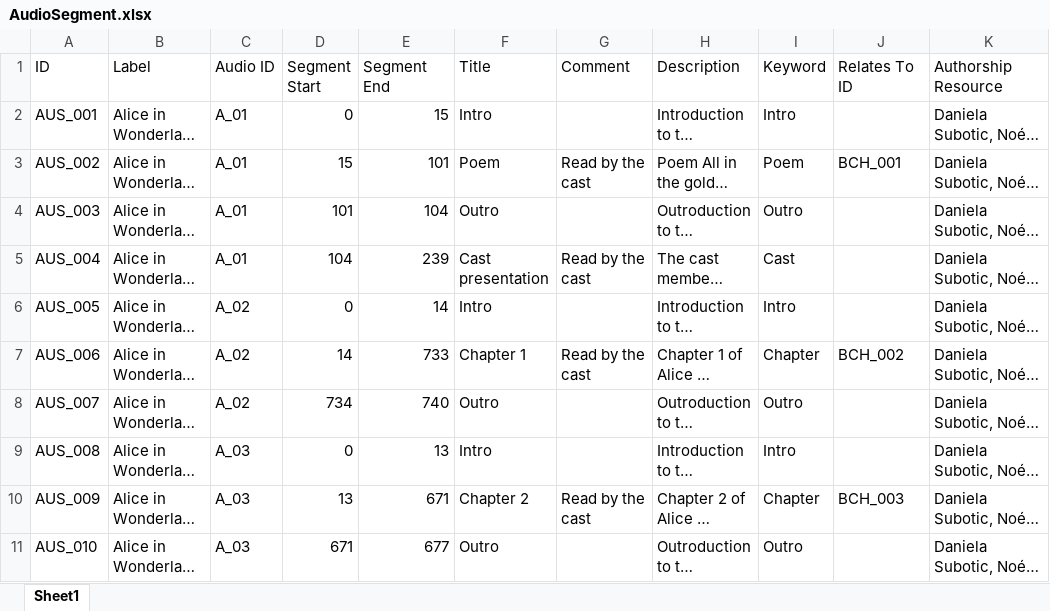
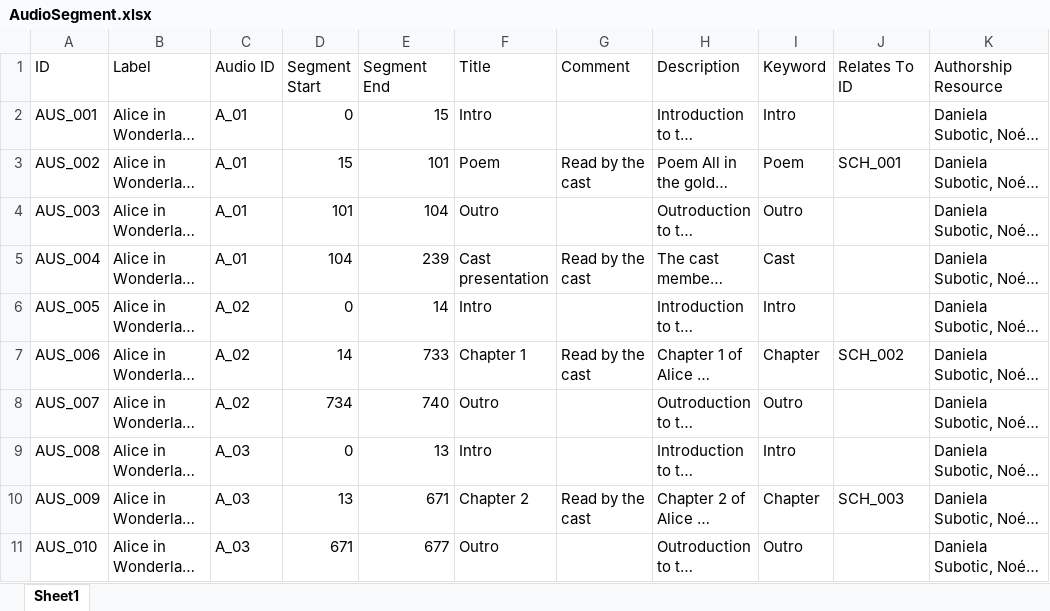
Before and after one commit to dasch-swiss/daschland-scripts, an Excel workbook: data/raw/AudioSegment.xlsx, sheet Sheet1, drawn as a sheet; long unchanged cells end in …; values as stored, in another font and other column widths than the file's, no borders; the diff names each change by its address in the sheet, - before the commit and + after, or states it on an @@ line.

```diff
--- a/data/raw/AudioSegment.xlsx (sheet Sheet1)
+++ b/data/raw/AudioSegment.xlsx (sheet Sheet1)
-J3 (Relates To ID): BCH_001
+J3 (Relates To ID): SCH_001
-J7 (Relates To ID): BCH_002
+J7 (Relates To ID): SCH_002
-J10 (Relates To ID): BCH_003
+J10 (Relates To ID): SCH_003
```
Also changed, not shown: data/daschland_ontology/daschland (Alice in DaSCHland)/properties.xlsx, data/raw/Image.xlsx, 4 other files.
